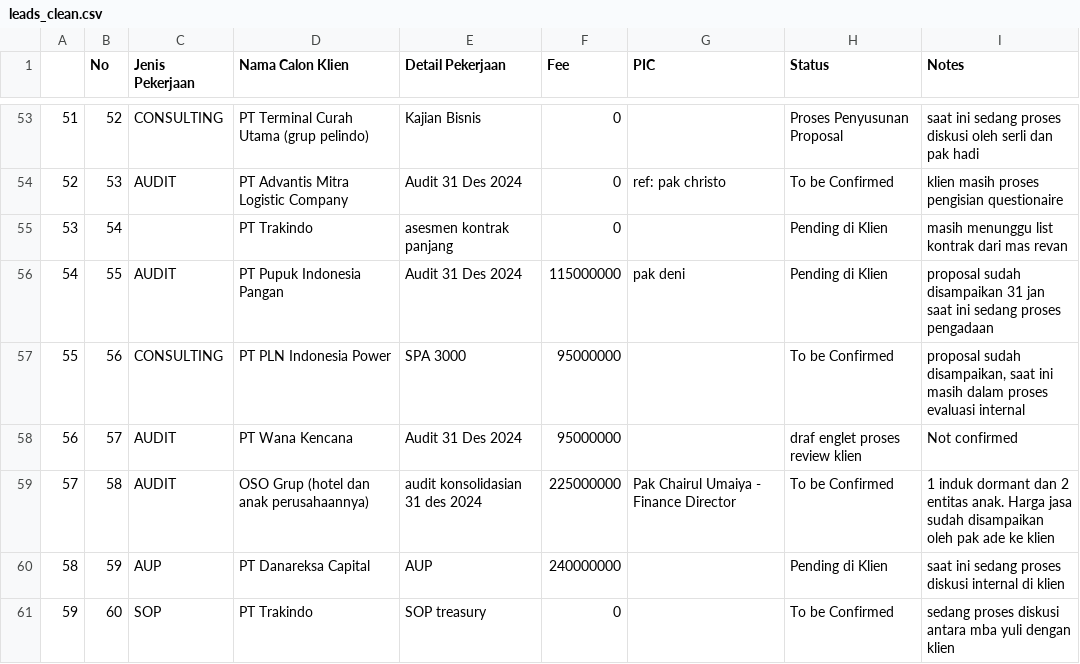
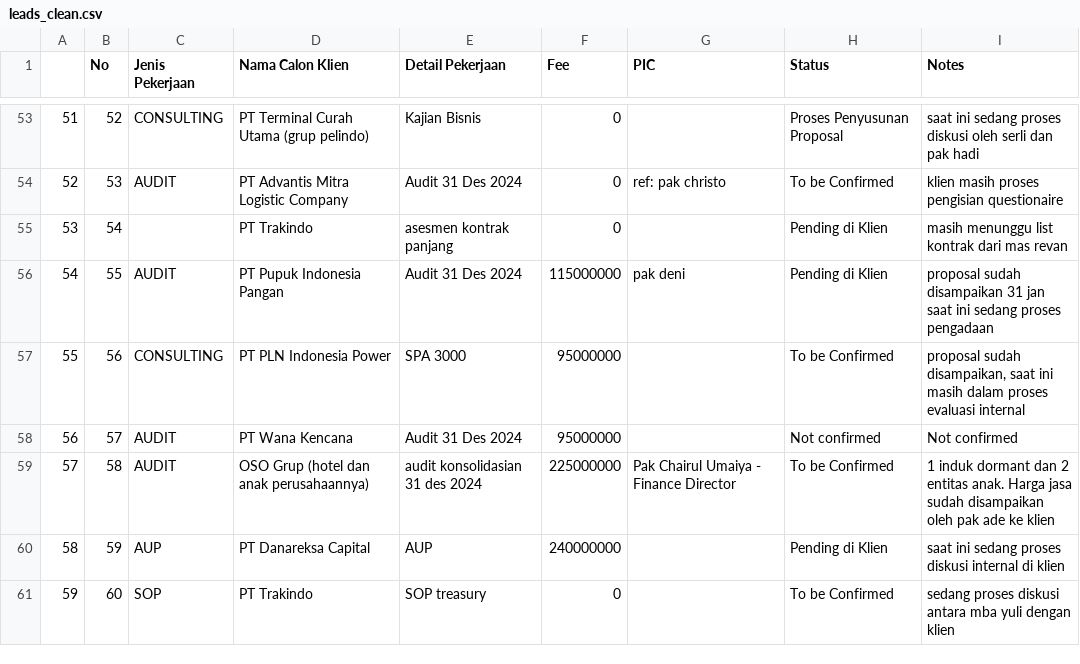
Before and after one commit to rafiff23/Parker, a CSV file: leads_clean.csv, drawn as a sheet; only a part is shown, gaps mark what is left out; the diff names each change by its address in the sheet, - before the commit and + after, or states it on an @@ line.

Commit message:
Update leads_clean.csv

```diff
--- a/leads_clean.csv
+++ b/leads_clean.csv
-H58 (Status): draf englet proses review klien
+H58 (Status): Not confirmed
```
